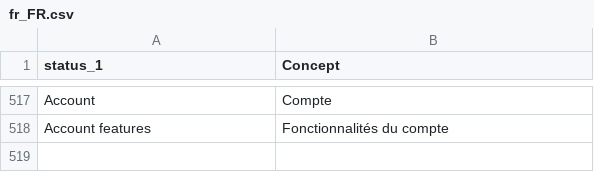
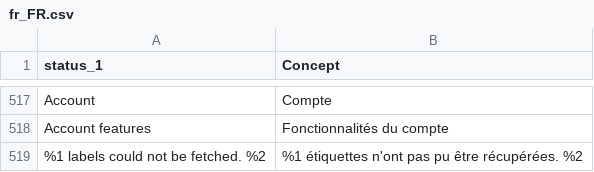
Before and after one commit to PedroFlores199/magento, a CSV file: i18n/fr_FR.csv, drawn as a sheet; only a part is shown, gaps mark what is left out; the diff names each change by its address in the sheet, - before the commit and + after, or states it on an @@ line.

```diff
--- a/i18n/fr_FR.csv
+++ b/i18n/fr_FR.csv
+row 519: %1 labels could not be fetched. %2 | %1 étiquettes n'ont pas pu être récupérées. %2
```
Also changed, not shown: i18n/da_DK.csv, i18n/de_DE.csv, 6 other files.
